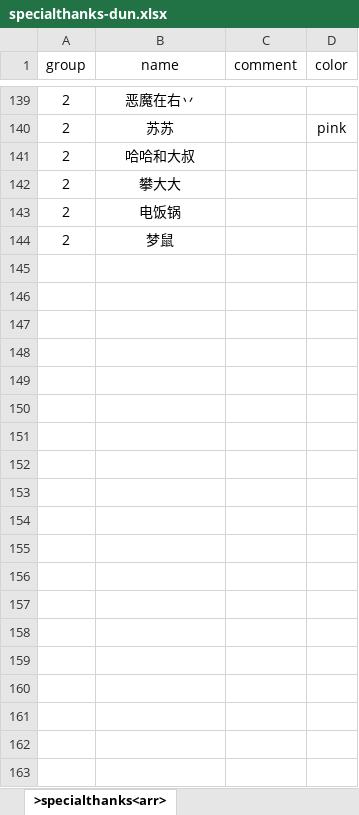
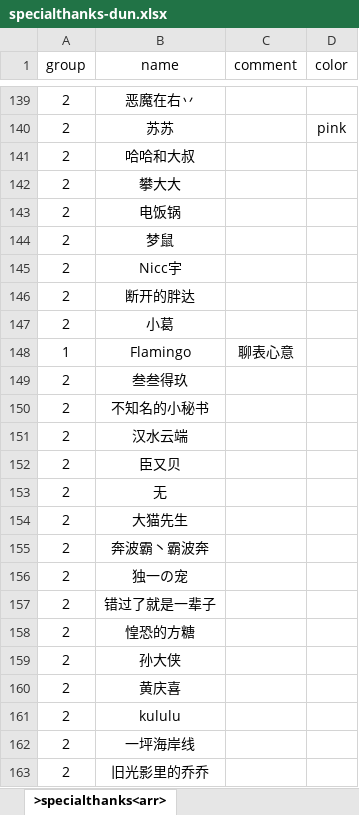
Before and after one commit to MatchaPineappleBun/lifeRestart-master-unlimit, an Excel workbook: data/specialthanks-dun.xlsx, sheet >specialthanks<arr>, drawn as a sheet; only a part is shown, gaps mark what is left out; values as stored, in another font and other column widths than the file's, no borders; the diff covers the shown part only; the diff names each change by its address in the sheet, - before the commit and + after, or states it on an @@ line.

```diff
--- a/data/specialthanks-dun.xlsx (sheet >specialthanks<arr>)
+++ b/data/specialthanks-dun.xlsx (sheet >specialthanks<arr>)
+row 145: 2 | Nicc宇
+row 146: 2 | 断开的胖达
+row 147: 2 | 小葛
+row 148: 1 | Flamingo | 聊表心意
+row 149: 2 | 叁叁得玖
+row 150: 2 | 不知名的小秘书
+row 151: 2 | 汉水云端
+row 152: 2 | 臣又贝
+row 153: 2 | 无
+row 154: 2 | 大猫先生
+row 155: 2 | 奔波霸丶霸波奔
+row 156: 2 | 独一の宠
+row 157: 2 | 错过了就是一辈子
+row 158: 2 | 惶恐的方糖
+row 159: 2 | 孙大侠
+row 160: 2 | 黄庆喜
+row 161: 2 | kululu
+row 162: 2 | 一坪海岸线
+row 163: 2 | 旧光影里的乔乔
```
Also changed, not shown: 235 added rows elsewhere in this sheet, data/age.xlsx, data/events.xlsx, 9 other files.
